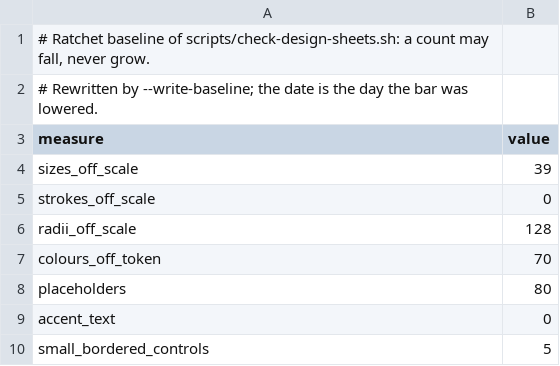
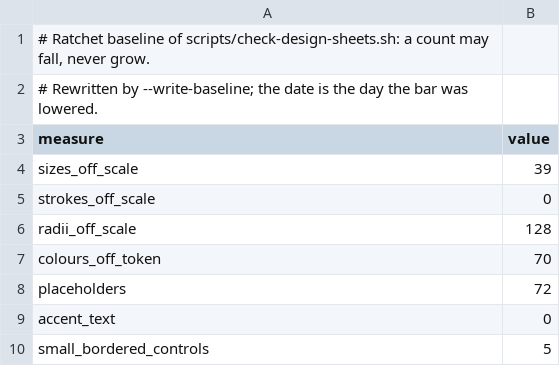
Before and after one commit to panov-id/xor.ad, a TSV file: docs/facts/design-sheets-baseline.tsv, drawn as a sheet.

```diff
--- a/docs/facts/design-sheets-baseline.tsv
+++ b/docs/facts/design-sheets-baseline.tsv
@@ -7,3 +7,3 @@ radii_off_scale	128
 colours_off_token	70
-placeholders	80
+placeholders	72
 accent_text	0
```
Also changed, not shown: 4 other files.
